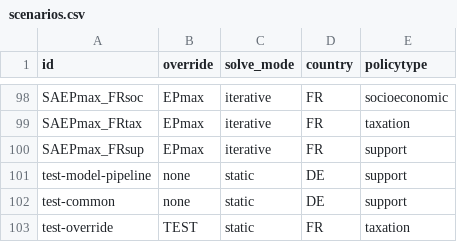
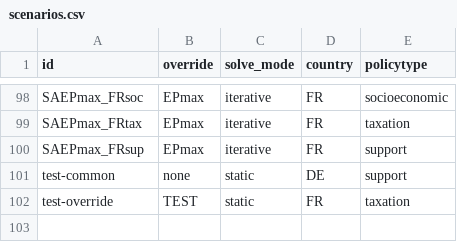
Before and after one commit to juanjerezm/J4, a CSV file: scenarios/scenarios.csv, drawn as a sheet; only a part is shown, gaps mark what is left out; the diff names each change by its address in the sheet, - before the commit and + after, or states it on an @@ line.

Commit message:
fix: update scenarios.csv to replace test-model-pipeline with test-common

```diff
--- a/scenarios/scenarios.csv
+++ b/scenarios/scenarios.csv
-row 101: test-model-pipeline | none | static | DE | support
```
